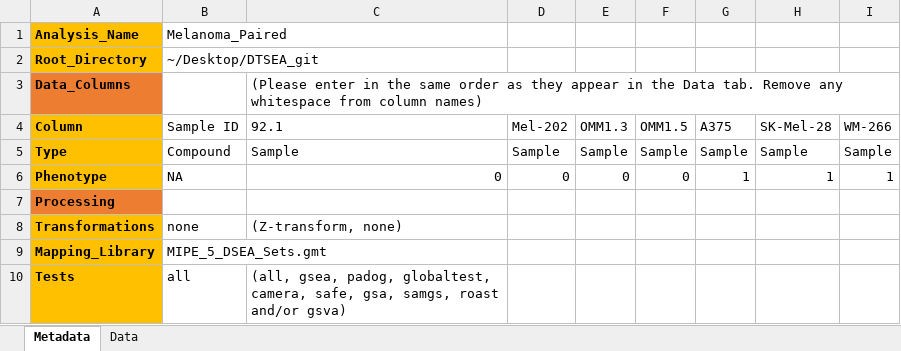
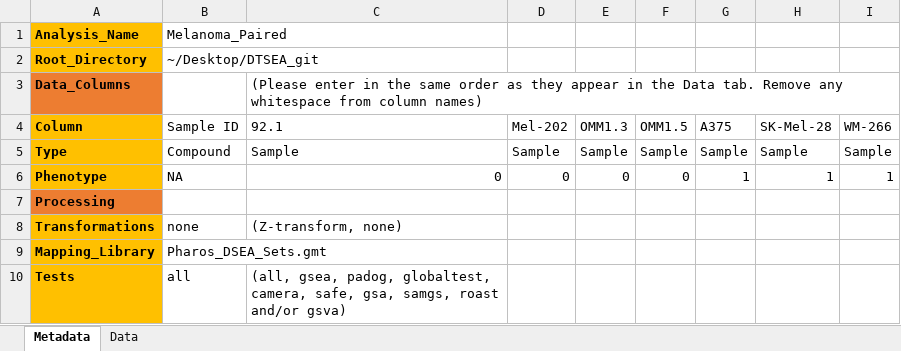
Before and after one commit to ncats/EDTEA, an Excel workbook: Example_Paired_Data.xlsx, sheet Metadata, drawn as a sheet; values as stored, in another font and other column widths than the file's, no borders; the diff names each change by its address in the sheet, - before the commit and + after, or states it on an @@ line.

Commit message:
Initialized paired and single sample workflows

```diff
--- a/Example_Paired_Data.xlsx (sheet Metadata)
+++ b/Example_Paired_Data.xlsx (sheet Metadata)
-B9 (Sample ID): MIPE_5_DSEA_Sets.gmt
+B9 (Sample ID): Pharos_DSEA_Sets.gmt
```
Also changed, not shown: 8 other files.
